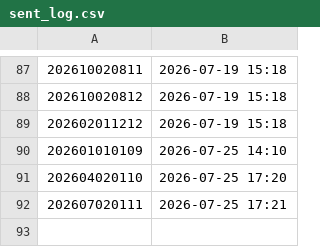
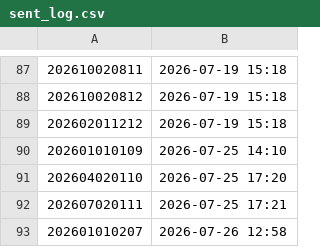
Before and after one commit to sajicosaji/keiba-prediction, a CSV file: data/sent_log.csv, drawn as a sheet; only a part is shown, gaps mark what is left out.

```diff
--- a/data/sent_log.csv
+++ b/data/sent_log.csv
@@ -92 +92,2 @@
 202607020111,2026-07-25 17:21
+202601010207,2026-07-26 12:58
```
